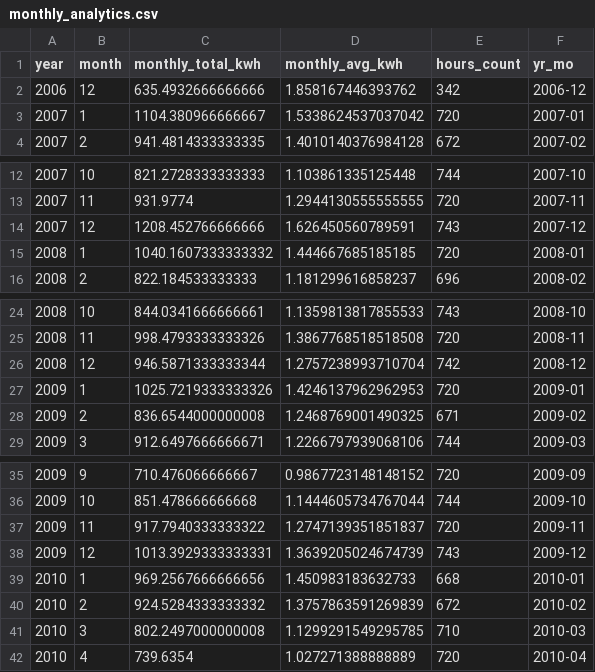
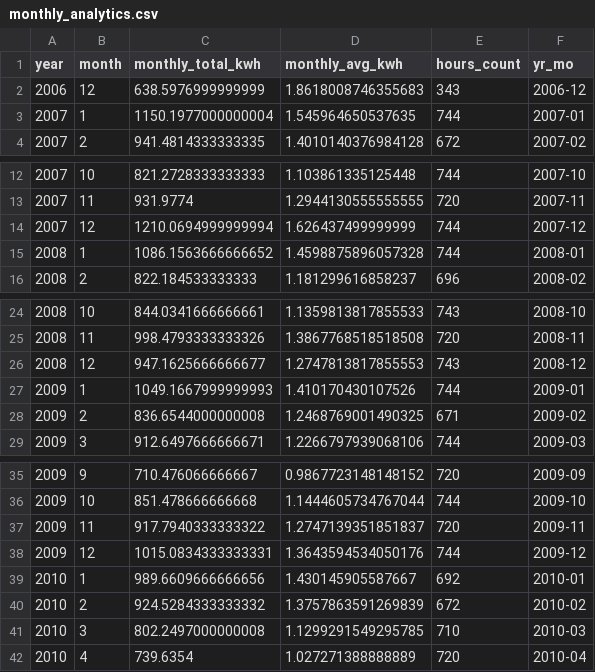
Before and after one commit to swara2402/wattwise, a CSV file: WattWise-AI/spark/output/monthly_analytics.csv, drawn as a sheet; only a part is shown, gaps mark what is left out.

Commit message:
feat(spark): regenerate PySpark MLlib benchmark metrics with corrected causal pipeline
- Re-run spark/spark_pipeline.py on 2,075,259 raw UCI records (126.8 MB)
- Corrected causal window features (no future leakage via rowsBetween(-N,-1))
- Chronological split: 26,509 train / 7,623 test records
- Fresh evaluation results:
    MAE  = 0.3468 kWh
    RMSE = 0.4954 kWh
    R2   = 0.5988
- Updated results/metrics/spark_ml_metrics.csv
- Updated spark/output/spark_ml_metrics.txt + analytics CSVs
- Updated spark/output visualizations
- Updated web/src/pages/MethodologyPage.jsx:
    * Replaced 'benchmark pending regeneration' placeholder with actual metrics
    * Updated comparison table row for PySpark MLlib RF (badge: Evaluated)

All 41 smoke test checks pass. 160/160 pytest pass.

```diff
--- a/WattWise-AI/spark/output/monthly_analytics.csv
+++ b/WattWise-AI/spark/output/monthly_analytics.csv
@@ -1,4 +1,4 @@
 year,month,monthly_total_kwh,monthly_avg_kwh,hours_count,yr_mo
-2006,12,635.4932666666666,1.858167446393762,342,2006-12
-2007,1,1104.380966666667,1.5338624537037042,720,2007-01
+2006,12,638.5976999999999,1.8618008746355683,343,2006-12
+2007,1,1150.1977000000004,1.545964650537635,744,2007-01
 2007,2,941.4814333333335,1.4010140376984128,672,2007-02
@@ -13,4 +13,4 @@ year,month,monthly_total_kwh,monthly_avg_kwh,hours_count,yr_mo
 2007,11,931.9774,1.2944130555555555,720,2007-11
-2007,12,1208.452766666666,1.626450560789591,743,2007-12
-2008,1,1040.1607333333332,1.444667685185185,720,2008-01
+2007,12,1210.0694999999994,1.626437499999999,744,2007-12
+2008,1,1086.1563666666652,1.4598875896057328,744,2008-01
 2008,2,822.184533333333,1.181299616858237,696,2008-02
@@ -25,4 +25,4 @@ year,month,monthly_total_kwh,monthly_avg_kwh,hours_count,yr_mo
 2008,11,998.4793333333326,1.3867768518518508,720,2008-11
-2008,12,946.5871333333344,1.2757238993710704,742,2008-12
-2009,1,1025.7219333333326,1.4246137962962953,720,2009-01
+2008,12,947.1625666666677,1.2747813817855553,743,2008-12
+2009,1,1049.1667999999993,1.410170430107526,744,2009-01
 2009,2,836.6544000000008,1.2468769001490325,671,2009-02
@@ -37,4 +37,4 @@ year,month,monthly_total_kwh,monthly_avg_kwh,hours_count,yr_mo
 2009,11,917.7940333333322,1.2747139351851837,720,2009-11
-2009,12,1013.3929333333331,1.3639205024674739,743,2009-12
-2010,1,969.2567666666656,1.450983183632733,668,2010-01
+2009,12,1015.0834333333331,1.3643594534050176,744,2009-12
+2010,1,989.6609666666656,1.430145905587667,692,2010-01
 2010,2,924.5284333333332,1.3757863591269839,672,2010-02
```
Also changed, not shown: WattWise-AI/spark/output/seasonal_analytics.csv, 10 other files.
